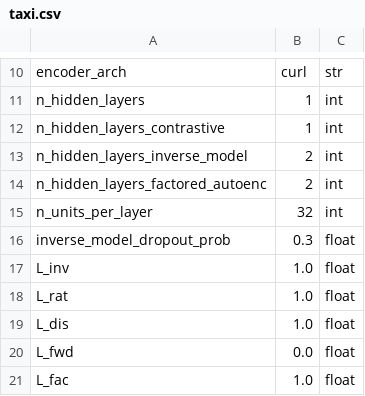
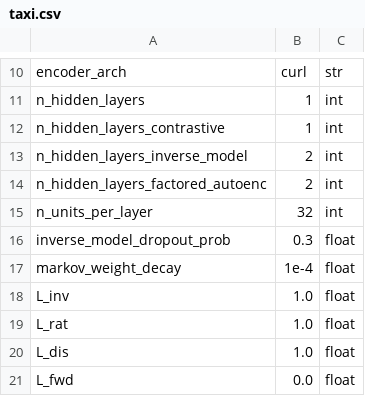
Before and after one commit to camall3n/factored-reps, a CSV file: hyperparams/taxi.csv, drawn as a sheet; only a part is shown, gaps mark what is left out; the shorter side is filled out with more unchanged rows; the diff names each change by its address in the sheet, - before the commit and + after, or states it on an @@ line.

Commit message:
Add markov weight decay

```diff
--- a/hyperparams/taxi.csv
+++ b/hyperparams/taxi.csv
+row 17: markov_weight_decay | 1e-4 | float
```
Also changed, not shown: hyperparams/gridworld.csv, 1 other file.
